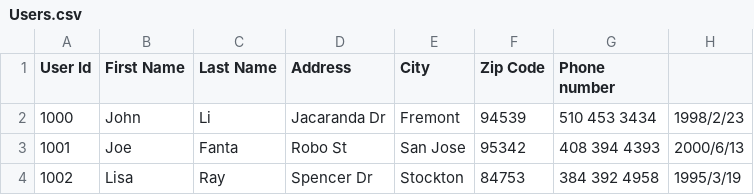
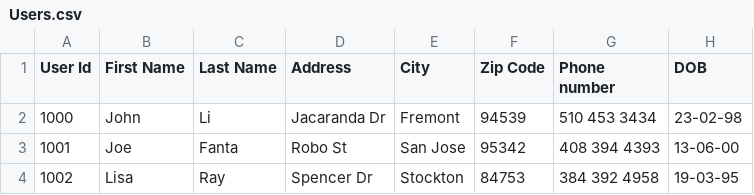
Before and after one commit to Sararattai/GenomigoUser, a CSV file: input/Users.csv, drawn as a sheet.

```diff
--- a/input/Users.csv
+++ b/input/Users.csv
@@ -1,4 +1,4 @@
-User Id,First Name,Last Name,Address,City,Zip Code,Phone number,
-1000,John,Li,Jacaranda Dr,Fremont,94539,510 453 3434,1998/2/23
-1001,Joe,Fanta,Robo St,San Jose,95342,408 394 4393,2000/6/13
-1002,Lisa,Ray,Spencer Dr,Stockton,84753,384 392 4958,1995/3/19
+User Id,First Name,Last Name,Address,City,Zip Code,Phone number,DOB
+1000,John,Li,Jacaranda Dr,Fremont,94539,510 453 3434,23-02-98
+1001,Joe,Fanta,Robo St,San Jose,95342,408 394 4393,13-06-00
+1002,Lisa,Ray,Spencer Dr,Stockton,84753,384 392 4958,19-03-95
```
Also changed, not shown: 1 other file.
